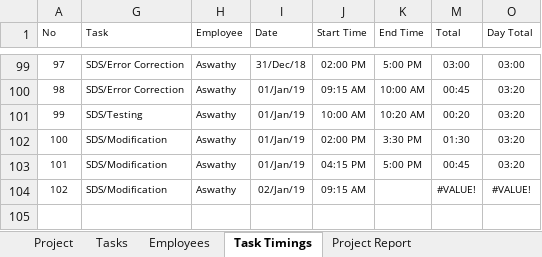
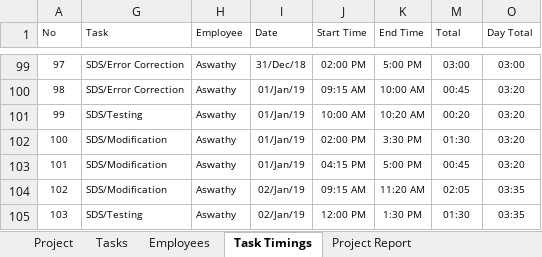
Before and after one commit to MilestoneInnovativeTechnologies/Project-Development, an Excel workbook: Milestone Project Management.xlsx, sheet Task Timings, drawn as a sheet; only a part is shown, gaps mark what is left out; values as stored, in another font and other column widths than the file's, no borders; table styles not drawn; the diff names each change by its address in the sheet, - before the commit and + after, or states it on an @@ line.

Commit message:
Updated

```diff
--- a/Milestone Project Management.xlsx (sheet Task Timings)
+++ b/Milestone Project Management.xlsx (sheet Task Timings)
-K104 (End Time): (empty)
+K104 (End Time): 11:20 AM
-M104 (Total): #VALUE!
+M104 (Total): 02:05
-O104 (Day Total): #VALUE!
+O104 (Day Total): 03:35
+row 105: 103 | SDS/Testing | Aswathy | 02/Jan/19 | 12:00 PM | 1:30 PM | 01:30 | 03:35
```
Also changed, not shown: hidden cells, charts or pictures.
